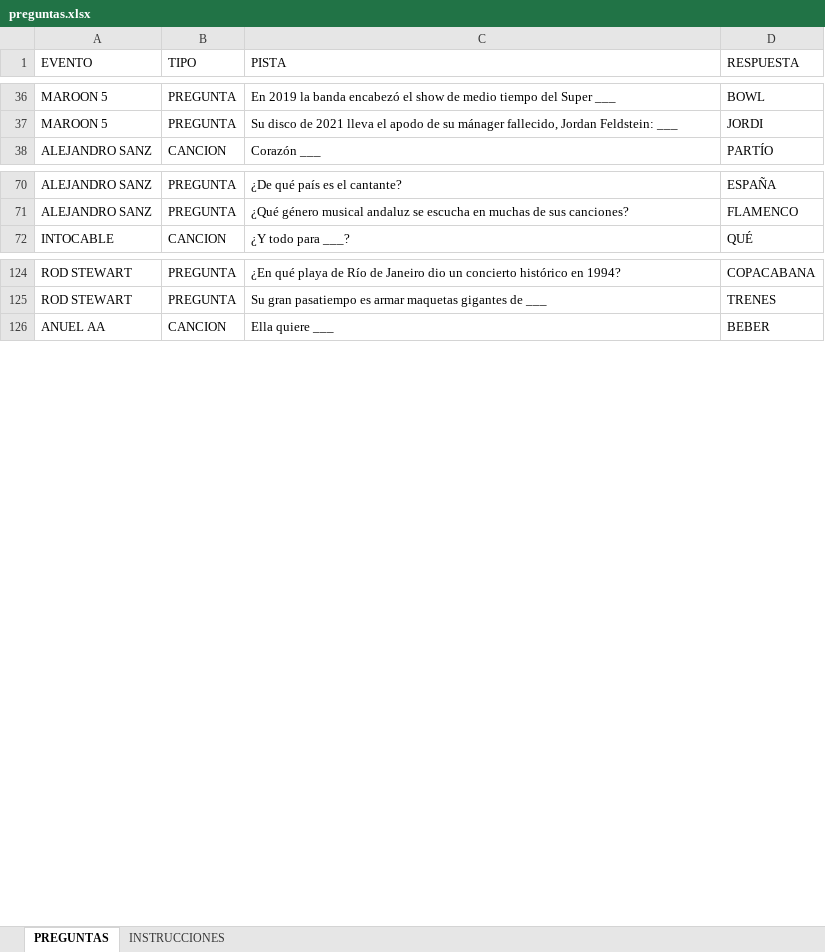
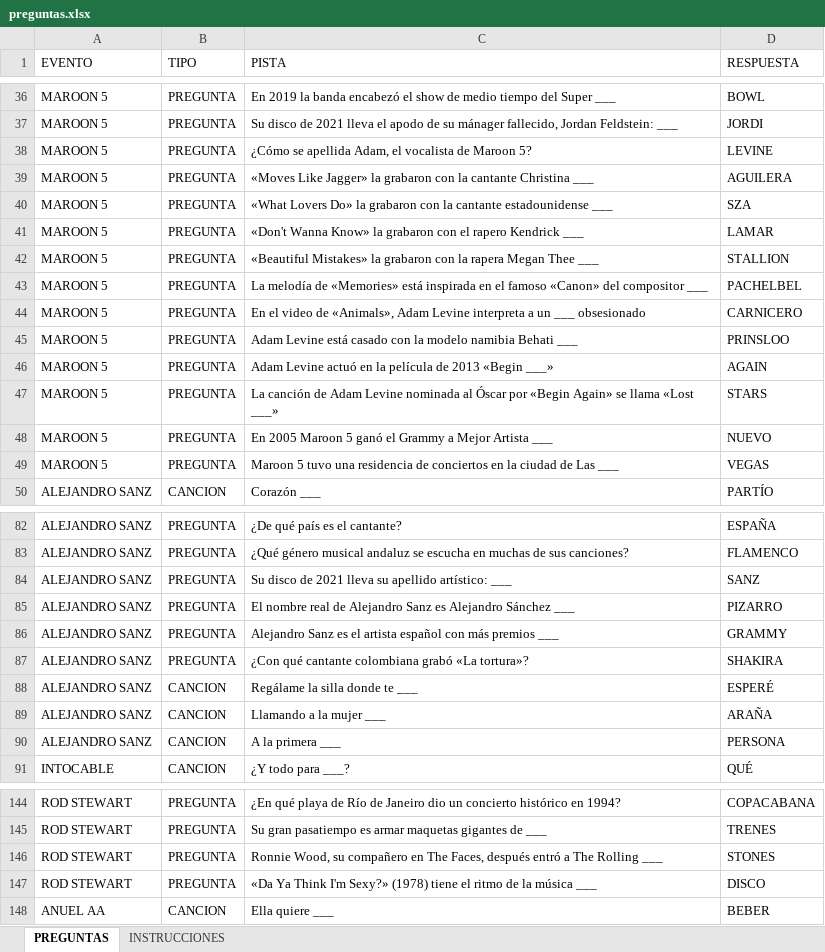
Before and after one commit to girasolcaricatura/sitelasabes-viva, an Excel workbook: datos/preguntas.xlsx, sheet PREGUNTAS, drawn as a sheet; only a part is shown, gaps mark what is left out; values as stored, in another font and other column widths than the file's, no borders; the diff covers the shown part only; the diff names each change by its address in the sheet, - before the commit and + after, or states it on an @@ line.

```diff
--- a/datos/preguntas.xlsx (sheet PREGUNTAS)
+++ b/datos/preguntas.xlsx (sheet PREGUNTAS)
+row 38: MAROON 5 | PREGUNTA | ¿Cómo se apellida Adam, el vocalista de Maroon 5? | LEVINE
+row 39: MAROON 5 | PREGUNTA | «Moves Like Jagger» la grabaron con la cantante Christina ___ | AGUILERA
+row 40: MAROON 5 | PREGUNTA | «What Lovers Do» la grabaron con la cantante estadounidense ___ | SZA
+row 41: MAROON 5 | PREGUNTA | «Don't Wanna Know» la grabaron con el rapero Kendrick ___ | LAMAR
+row 42: MAROON 5 | PREGUNTA | «Beautiful Mistakes» la grabaron con la rapera Megan Thee ___ | STALLION
+row 43: MAROON 5 | PREGUNTA | La melodía de «Memories» está inspirada en el famoso «Canon» del compositor ___ | PACHELBEL
+row 44: MAROON 5 | PREGUNTA | En el video de «Animals», Adam Levine interpreta a un ___ obsesionado | CARNICERO
+row 45: MAROON 5 | PREGUNTA | Adam Levine está casado con la modelo namibia Behati ___ | PRINSLOO
+row 46: MAROON 5 | PREGUNTA | Adam Levine actuó en la película de 2013 «Begin ___» | AGAIN
+row 47: MAROON 5 | PREGUNTA | La canción de Adam Levine nominada al Óscar por «Begin Again» se llama «Lost ___» | STARS
+row 48: MAROON 5 | PREGUNTA | En 2005 Maroon 5 ganó el Grammy a Mejor Artista ___ | NUEVO
+row 49: MAROON 5 | PREGUNTA | Maroon 5 tuvo una residencia de conciertos en la ciudad de Las ___ | VEGAS
+row 84: ALEJANDRO SANZ | PREGUNTA | Su disco de 2021 lleva su apellido artístico: ___ | SANZ
+row 85: ALEJANDRO SANZ | PREGUNTA | El nombre real de Alejandro Sanz es Alejandro Sánchez ___ | PIZARRO
+row 86: ALEJANDRO SANZ | PREGUNTA | Alejandro Sanz es el artista español con más premios ___ | GRAMMY
+row 87: ALEJANDRO SANZ | PREGUNTA | ¿Con qué cantante colombiana grabó «La tortura»? | SHAKIRA
+row 88: ALEJANDRO SANZ | CANCION | Regálame la silla donde te ___ | ESPERÉ
+row 89: ALEJANDRO SANZ | CANCION | Llamando a la mujer ___ | ARAÑA
+row 90: ALEJANDRO SANZ | CANCION | A la primera ___ | PERSONA
+row 146: ROD STEWART | PREGUNTA | Ronnie Wood, su compañero en The Faces, después entró a The Rolling ___ | STONES
+row 147: ROD STEWART | PREGUNTA | «Da Ya Think I'm Sexy?» (1978) tiene el ritmo de la música ___ | DISCO
```
Also changed, not shown: 6 added rows elsewhere in this sheet, 3 other files.
